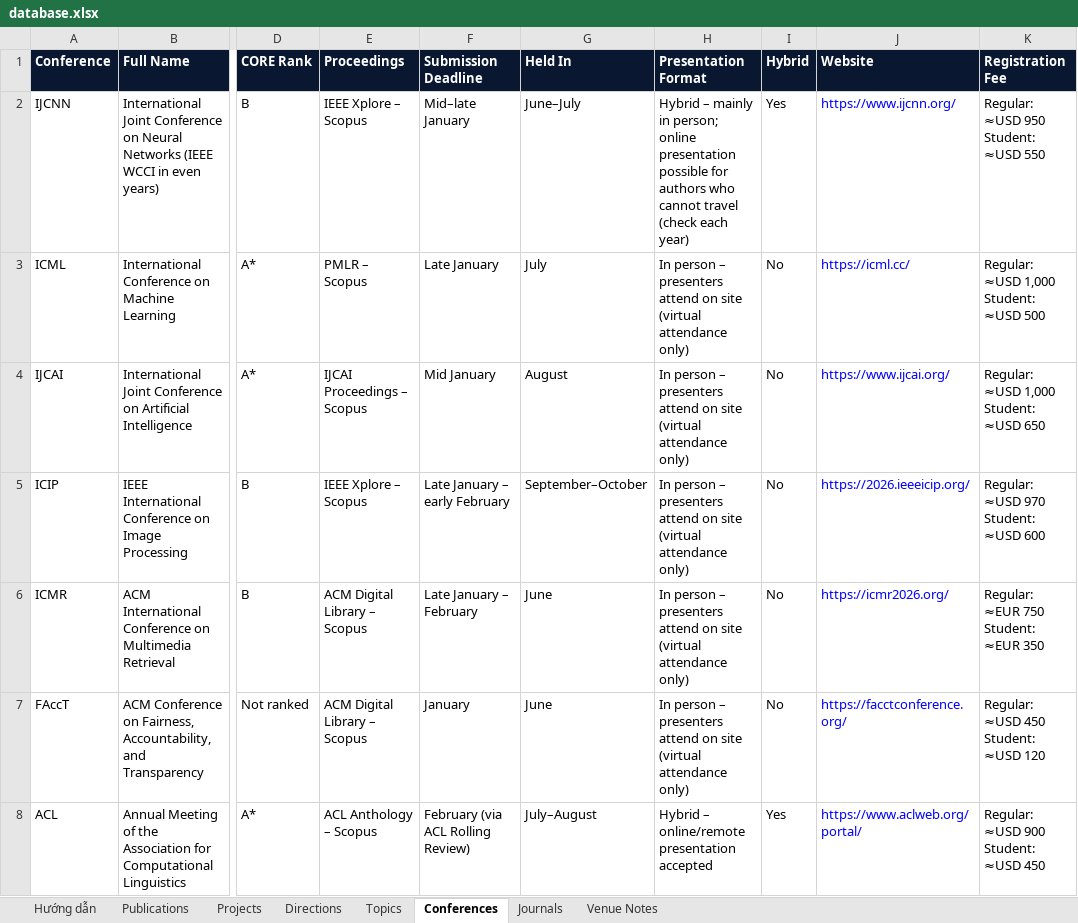
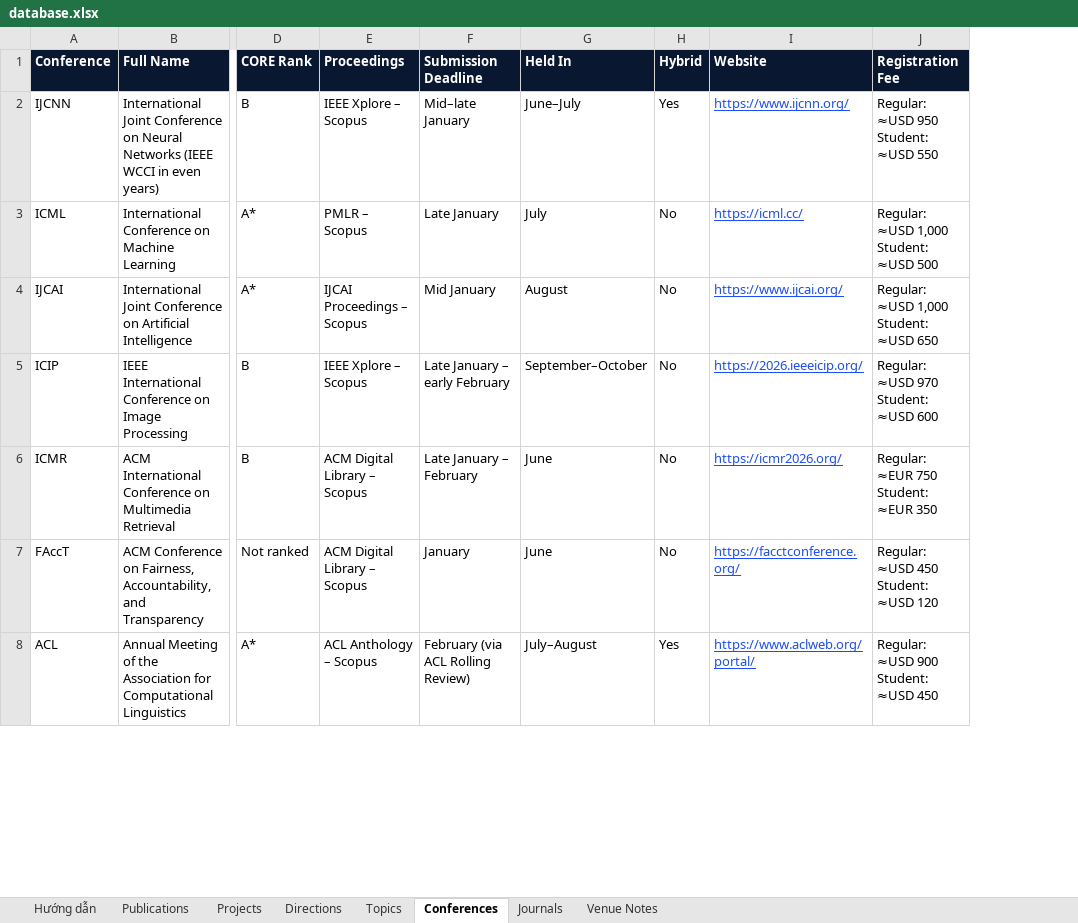
Before and after one commit to AnhVH-FPT/anhvh-fpt.github.io, an Excel workbook: data/database.xlsx, sheet Conferences, drawn as a sheet; only a part is shown, gaps mark what is left out; values as stored, in another font and other column widths than the file's, no borders; removed rows and columns are numbered as before the commit, all else as after; the diff covers the shown part only; the diff names each change by its address in the sheet, - before the commit and + after, or states it on an @@ line.

```diff
--- a/data/database.xlsx (sheet Conferences)
+++ b/data/database.xlsx (sheet Conferences)
-column H (Presentation Format), rows 2-8: Hybrid – mainly in person; online presentation possible for authors who cannot travel (check each year) | In person – presenters attend on site (virtual attendance only) | In person – presenters attend on site (virtual attendance only) | In person – presenters attend on site (virtual attendance only) | In person – presenters attend on site (virtual attendance only) | In person – presenters attend on site (virtual attendance only) | Hybrid – online/remote presentation accepted
@@ I2:I8 underline: off → on, text colour: #0000FF → #1B4DFF @@
```
Also changed, not shown: cell formats elsewhere in this sheet, sheet Hướng dẫn, sheet Directions, 4 other files.
